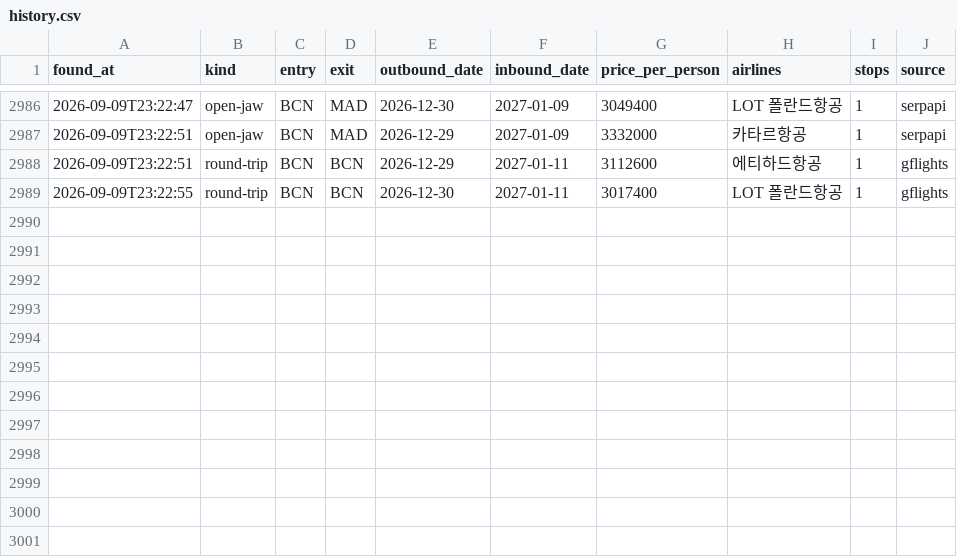
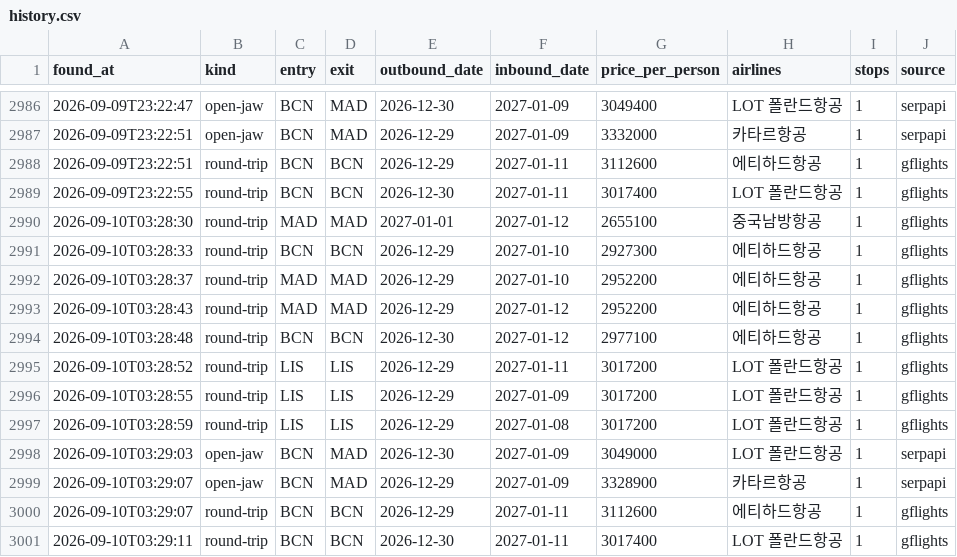
Before and after one commit to hong4137/flight-interest, a CSV file: data/history.csv, drawn as a sheet; only a part is shown, gaps mark what is left out; the diff names each change by its address in the sheet, - before the commit and + after, or states it on an @@ line.

```diff
--- a/data/history.csv
+++ b/data/history.csv
+row 2990: 2026-09-10T03:28:30 | round-trip | MAD | MAD | 2027-01-01 | 2027-01-12 | 2655100 | 중국남방항공 | 1 | gflights
+row 2991: 2026-09-10T03:28:33 | round-trip | BCN | BCN | 2026-12-29 | 2027-01-10 | 2927300 | 에티하드항공 | 1 | gflights
+row 2992: 2026-09-10T03:28:37 | round-trip | MAD | MAD | 2026-12-29 | 2027-01-10 | 2952200 | 에티하드항공 | 1 | gflights
+row 2993: 2026-09-10T03:28:43 | round-trip | MAD | MAD | 2026-12-29 | 2027-01-12 | 2952200 | 에티하드항공 | 1 | gflights
+row 2994: 2026-09-10T03:28:48 | round-trip | BCN | BCN | 2026-12-30 | 2027-01-12 | 2977100 | 에티하드항공 | 1 | gflights
+row 2995: 2026-09-10T03:28:52 | round-trip | LIS | LIS | 2026-12-29 | 2027-01-11 | 3017200 | LOT 폴란드항공 | 1 | gflights
+row 2996: 2026-09-10T03:28:55 | round-trip | LIS | LIS | 2026-12-29 | 2027-01-09 | 3017200 | LOT 폴란드항공 | 1 | gflights
+row 2997: 2026-09-10T03:28:59 | round-trip | LIS | LIS | 2026-12-29 | 2027-01-08 | 3017200 | LOT 폴란드항공 | 1 | gflights
+row 2998: 2026-09-10T03:29:03 | open-jaw | BCN | MAD | 2026-12-30 | 2027-01-09 | 3049000 | LOT 폴란드항공 | 1 | serpapi
+row 2999: 2026-09-10T03:29:07 | open-jaw | BCN | MAD | 2026-12-29 | 2027-01-09 | 3328900 | 카타르항공 | 1 | serpapi
+row 3000: 2026-09-10T03:29:07 | round-trip | BCN | BCN | 2026-12-29 | 2027-01-11 | 3112600 | 에티하드항공 | 1 | gflights
+row 3001: 2026-09-10T03:29:11 | round-trip | BCN | BCN | 2026-12-30 | 2027-01-11 | 3017400 | LOT 폴란드항공 | 1 | gflights
```
Also changed, not shown: 1 other file.
